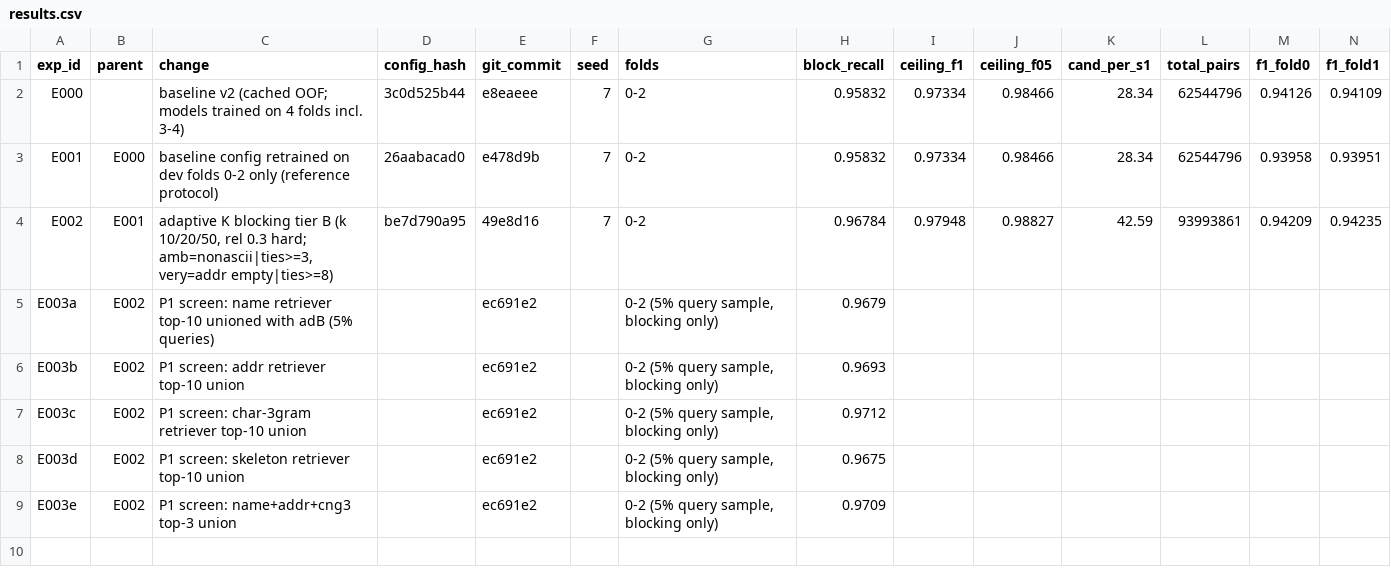
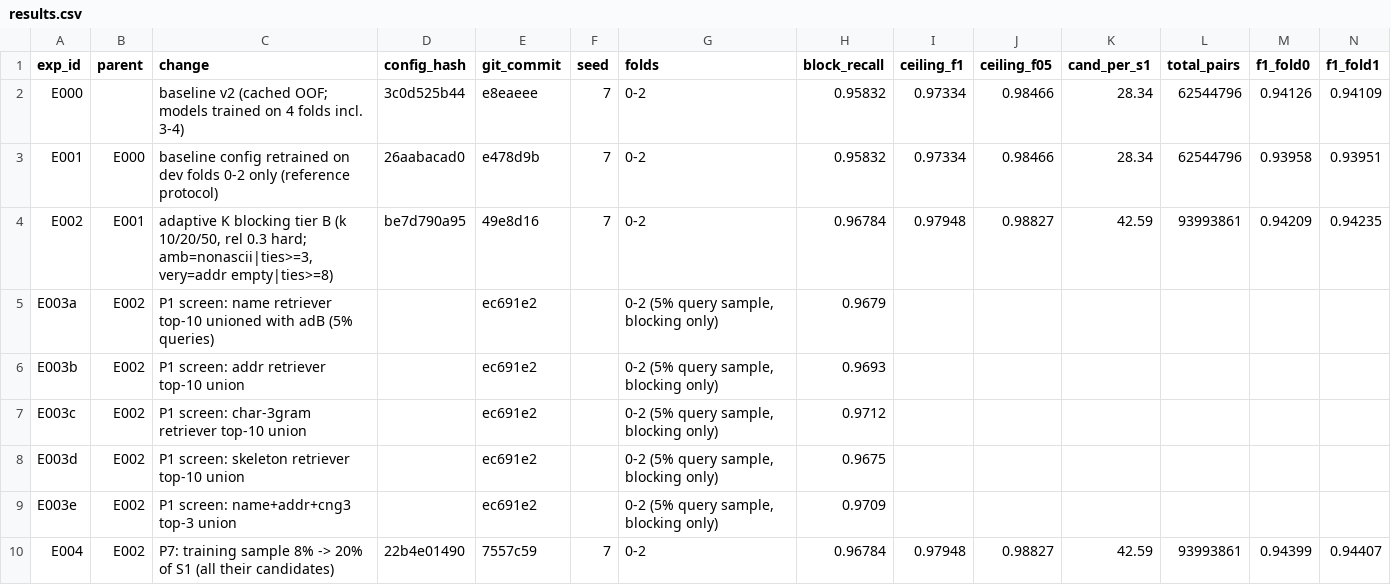
Before and after one commit to Gautam0211/Amazon_ML_Challenge, a CSV file: experiments/results.csv, drawn as a sheet; only a part is shown; rows hold the shown columns only; the diff names each change by its address in the sheet, - before the commit and + after, or states it on an @@ line.

Commit message:
exp: E004 training sample 20% of S1, F1 +0.0018 vs E002 (keep)

```diff
--- a/experiments/results.csv
+++ b/experiments/results.csv
+row 10: E004 | E002 | P7: training sample 8% -> 20% of S1 (all their candidates) | 22b4e01490 | 7557c59 | 7 | 0-2 | 0.96784 | 0.97948 | 0.98827 | 42.59 | 93993861 | 0.94399 | 0.94407
```
Also changed, not shown: 2 other files.
